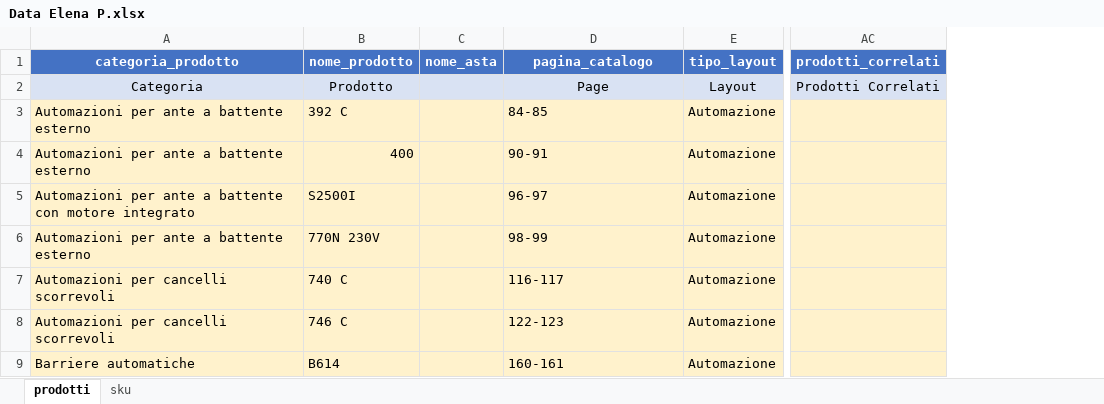
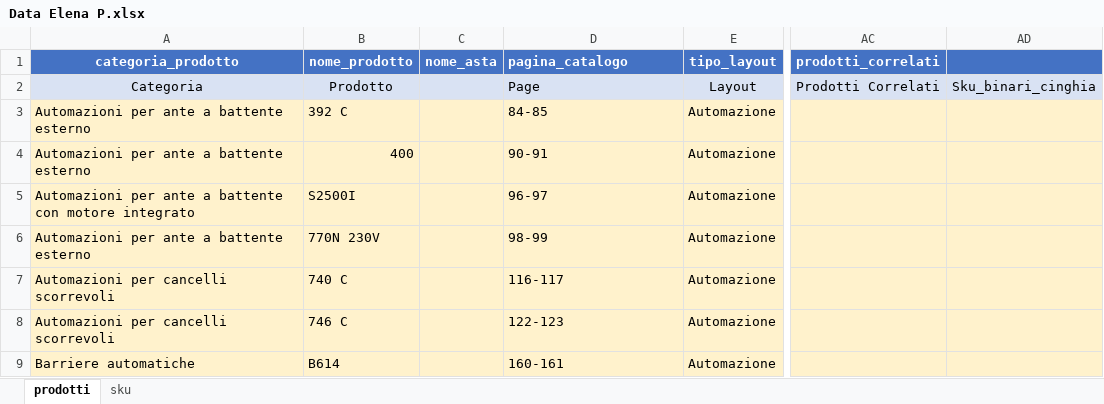
Before and after one commit to reg3project/checkimport, an Excel workbook: input/processing/Data Elena P.xlsx, sheet prodotti, drawn as a sheet; only a part is shown, gaps mark what is left out; values as stored, in another font and other column widths than the file's, no borders; charts and pictures not drawn; the diff covers the shown part only; the diff names each change by its address in the sheet, - before the commit and + after, or states it on an @@ line.

```diff
--- a/input/processing/Data Elena P.xlsx (sheet prodotti)
+++ b/input/processing/Data Elena P.xlsx (sheet prodotti)
+column AD, row 2: Sku_binari_cinghia
-D1:D2 alignment: center
+D1:D2 alignment: left
```
Also changed, not shown: 9 added rows and cell formats elsewhere in this sheet, sheet sku.
